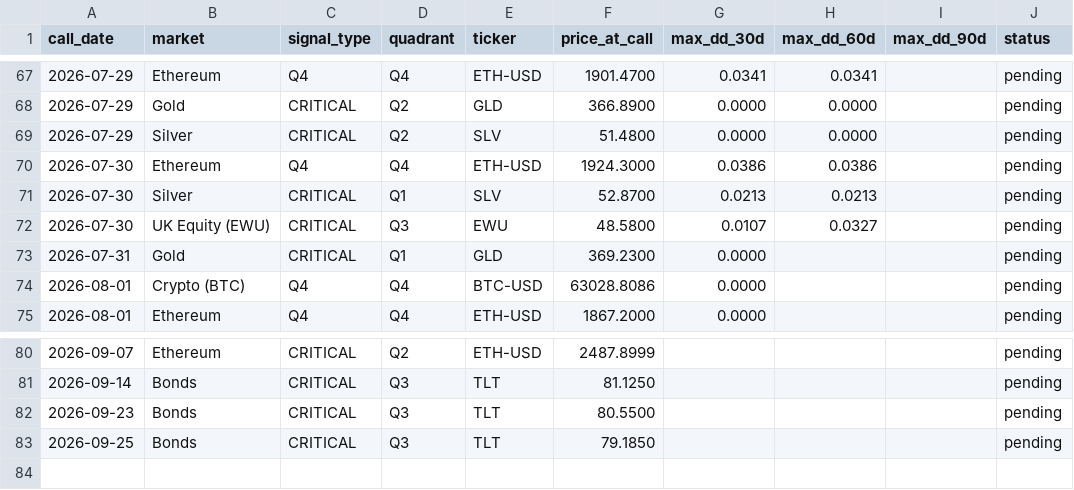
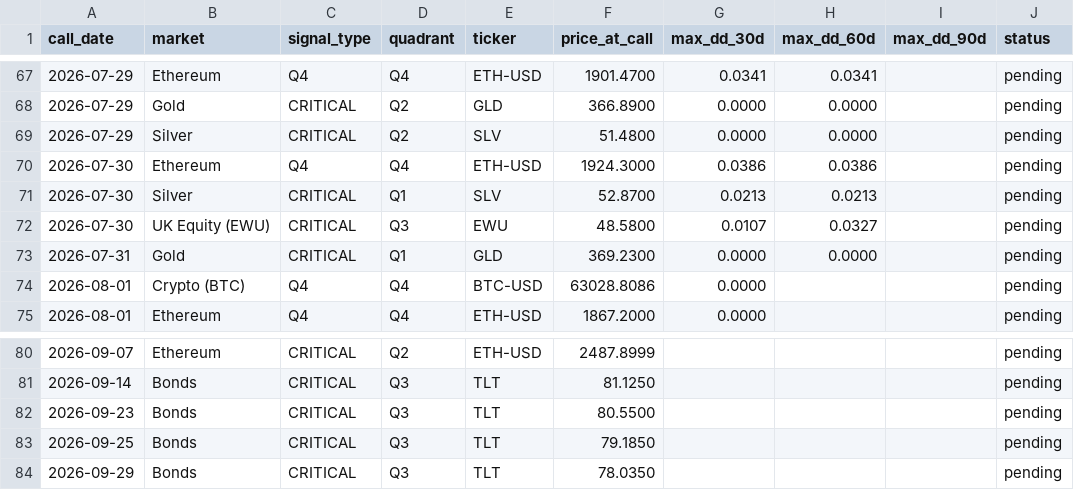
Before and after one commit to vonlambda/lambda-f-dashboard, a CSV file: outcomes.csv, drawn as a sheet; only a part is shown, gaps mark what is left out.

```diff
--- a/outcomes.csv
+++ b/outcomes.csv
@@ -72,3 +72,3 @@ call_date,market,signal_type,quadrant,ticker,price_at_call,max_dd_30d,max_dd_60d
 2026-07-30,UK Equity (EWU),CRITICAL,Q3,EWU,48.5800,0.0107,0.0327,,pending
-2026-07-31,Gold,CRITICAL,Q1,GLD,369.2300,0.0000,,,pending
+2026-07-31,Gold,CRITICAL,Q1,GLD,369.2300,0.0000,0.0000,,pending
 2026-08-01,Crypto (BTC),Q4,Q4,BTC-USD,63028.8086,0.0000,,,pending
@@ -83 +83,2 @@ call_date,market,signal_type,quadrant,ticker,price_at_call,max_dd_30d,max_dd_60d
 2026-09-25,Bonds,CRITICAL,Q3,TLT,79.1850,,,,pending
+2026-09-29,Bonds,CRITICAL,Q3,TLT,78.0350,,,,pending
```
